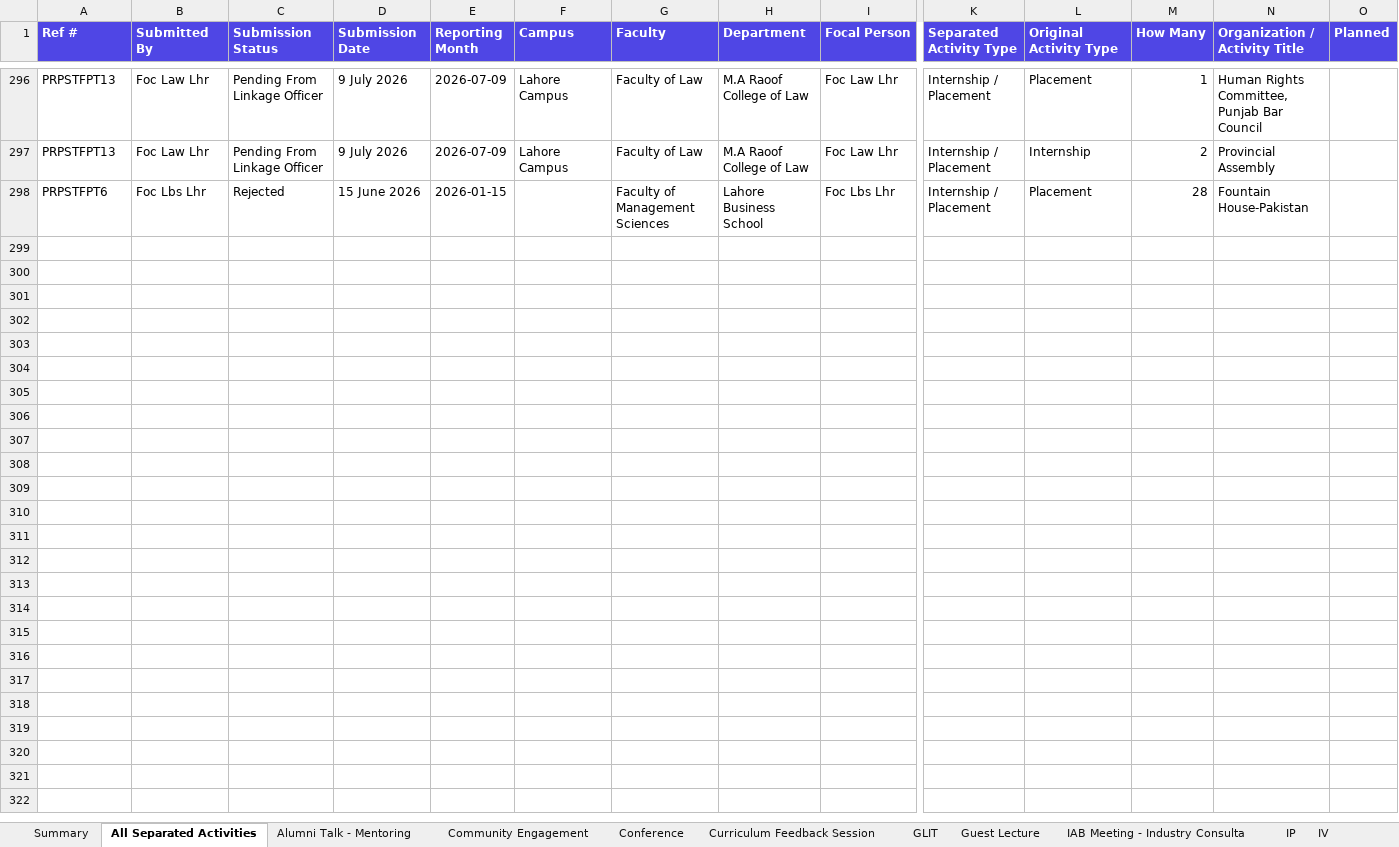
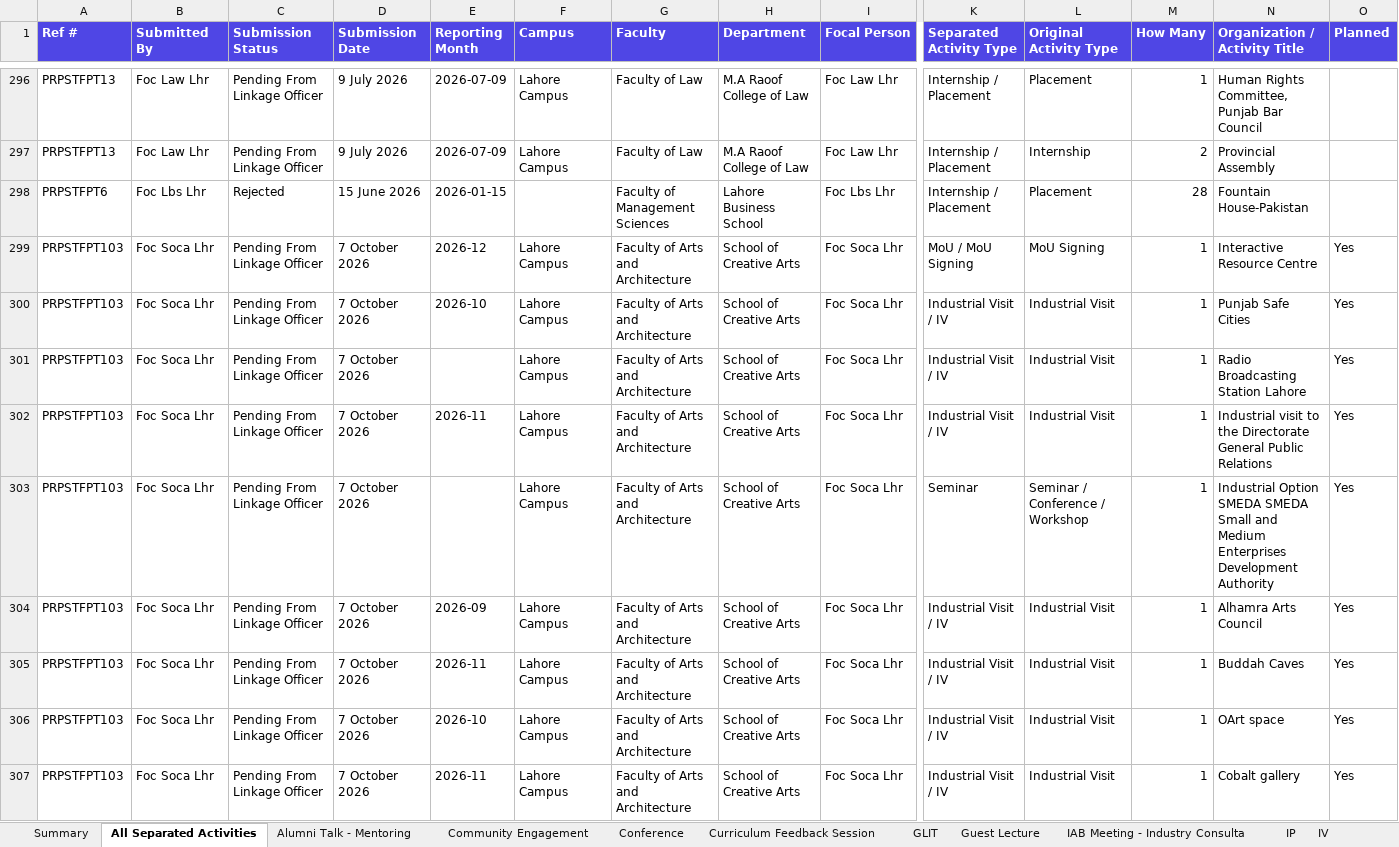
Before and after one commit to GMAC1231/New-UOL-2026, an Excel workbook: data/UOL_Separated_All_Activity_Data_Cleaned.xlsx, sheet All Separated Activities, drawn as a sheet; only a part is shown, gaps mark what is left out; values as stored, in another font and other column widths than the file's, no borders; rows hold the shown columns only; the diff covers the shown part only; the diff names each change by its address in the sheet, - before the commit and + after, or states it on an @@ line.

```diff
--- a/data/UOL_Separated_All_Activity_Data_Cleaned.xlsx (sheet All Separated Activities)
+++ b/data/UOL_Separated_All_Activity_Data_Cleaned.xlsx (sheet All Separated Activities)
+row 299: PRPSTFPT103 | Foc Soca Lhr | Pending From Linkage Officer | 7 October 2026 | 2026-12 | Lahore Campus | Faculty of Arts and Architecture | School of Creative Arts | Foc Soca Lhr | MoU / MoU Signing | MoU Signing | 1 | Interactive Resource Centre | Yes
+row 300: PRPSTFPT103 | Foc Soca Lhr | Pending From Linkage Officer | 7 October 2026 | 2026-10 | Lahore Campus | Faculty of Arts and Architecture | School of Creative Arts | Foc Soca Lhr | Industrial Visit / IV | Industrial Visit | 1 | Punjab Safe Cities | Yes
+row 301: PRPSTFPT103 | Foc Soca Lhr | Pending From Linkage Officer | 7 October 2026 |  | Lahore Campus | Faculty of Arts and Architecture | School of Creative Arts | Foc Soca Lhr | Industrial Visit / IV | Industrial Visit | 1 | Radio Broadcasting Station Lahore | Yes
+row 302: PRPSTFPT103 | Foc Soca Lhr | Pending From Linkage Officer | 7 October 2026 | 2026-11 | Lahore Campus | Faculty of Arts and Architecture | School of Creative Arts | Foc Soca Lhr | Industrial Visit / IV | Industrial Visit | 1 | Industrial visit to the Directorate General Public Relations | Yes
+row 303: PRPSTFPT103 | Foc Soca Lhr | Pending From Linkage Officer | 7 October 2026 |  | Lahore Campus | Faculty of Arts and Architecture | School of Creative Arts | Foc Soca Lhr | Seminar | Seminar / Conference / Workshop | 1 | Industrial Option SMEDA SMEDA Small and Medium Enterprises Development Authority | Yes
+row 304: PRPSTFPT103 | Foc Soca Lhr | Pending From Linkage Officer | 7 October 2026 | 2026-09 | Lahore Campus | Faculty of Arts and Architecture | School of Creative Arts | Foc Soca Lhr | Industrial Visit / IV | Industrial Visit | 1 | Alhamra Arts Council | Yes
+row 305: PRPSTFPT103 | Foc Soca Lhr | Pending From Linkage Officer | 7 October 2026 | 2026-11 | Lahore Campus | Faculty of Arts and Architecture | School of Creative Arts | Foc Soca Lhr | Industrial Visit / IV | Industrial Visit | 1 | Buddah Caves | Yes
+row 306: PRPSTFPT103 | Foc Soca Lhr | Pending From Linkage Officer | 7 October 2026 | 2026-10 | Lahore Campus | Faculty of Arts and Architecture | School of Creative Arts | Foc Soca Lhr | Industrial Visit / IV | Industrial Visit | 1 | OArt space | Yes
+row 307: PRPSTFPT103 | Foc Soca Lhr | Pending From Linkage Officer | 7 October 2026 | 2026-11 | Lahore Campus | Faculty of Arts and Architecture | School of Creative Arts | Foc Soca Lhr | Industrial Visit / IV | Industrial Visit | 1 | Cobalt gallery | Yes
```
Also changed, not shown: 20 added rows elsewhere in this sheet, sheet Industrial Visit - IV, sheet Seminar, sheet Guest Lecture - GLIT, sheet Others, sheet Internship - Placement, sheet Workshop, 2 more sheets, other sheet tabs, data/UOL_MoU_Country_Previous.xlsx, 33 other files.
